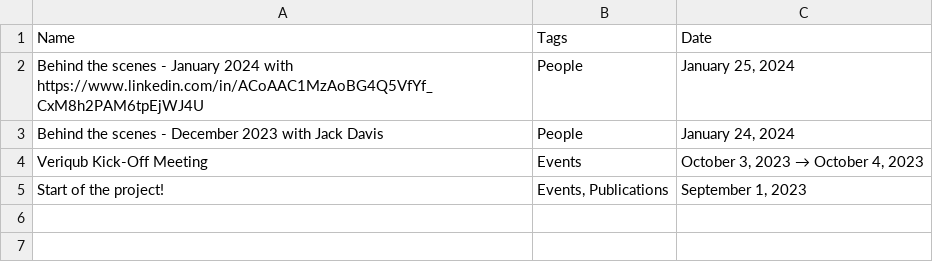
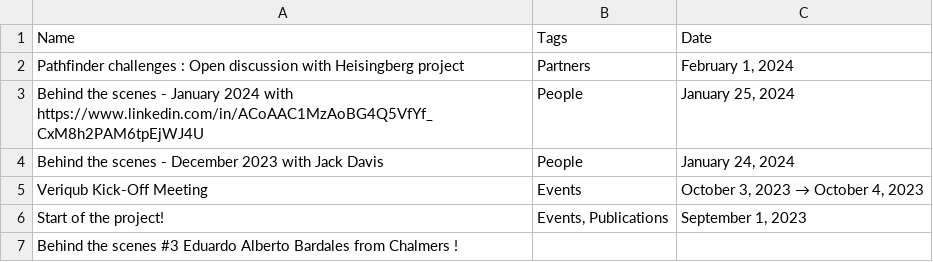
Before and after one commit to UlysseChabaud/Veriqub, a CSV file: Veriqub 1fa0eab1ca7840828e013ec7864af606/Home c1f44f5fc9274950af4ea4d764f80d13/News 76105ab9937a43b7af110f2492ce0d89.csv, drawn as a sheet; the diff names each change by its address in the sheet, - before the commit and + after, or states it on an @@ line.

```diff
--- a/Veriqub 1fa0eab1ca7840828e013ec7864af606/Home c1f44f5fc9274950af4ea4d764f80d13/News 76105ab9937a43b7af110f2492ce0d89.csv
+++ b/Veriqub 1fa0eab1ca7840828e013ec7864af606/Home c1f44f5fc9274950af4ea4d764f80d13/News 76105ab9937a43b7af110f2492ce0d89.csv
+row 2: Pathfinder challenges : Open discussion with Heisingberg project | Partners | February 1, 2024
+row 7: Behind the scenes #3 Eduardo Alberto Bardales from Chalmers !
```
Also changed, not shown: 10 other files.
